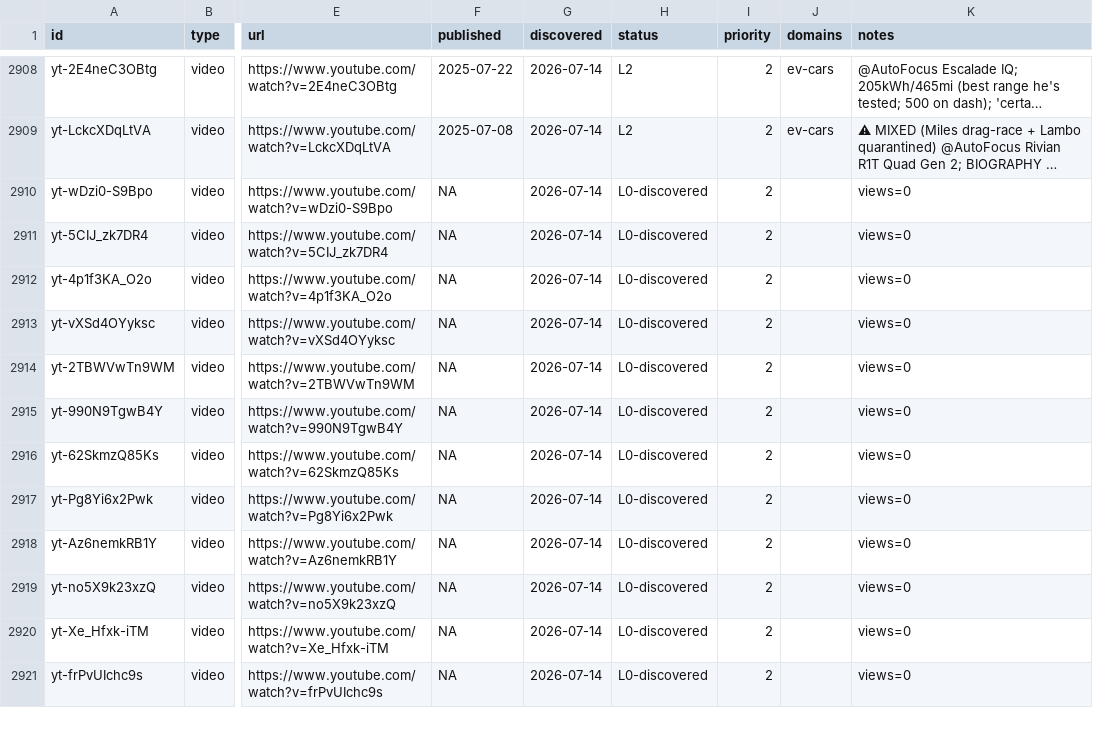
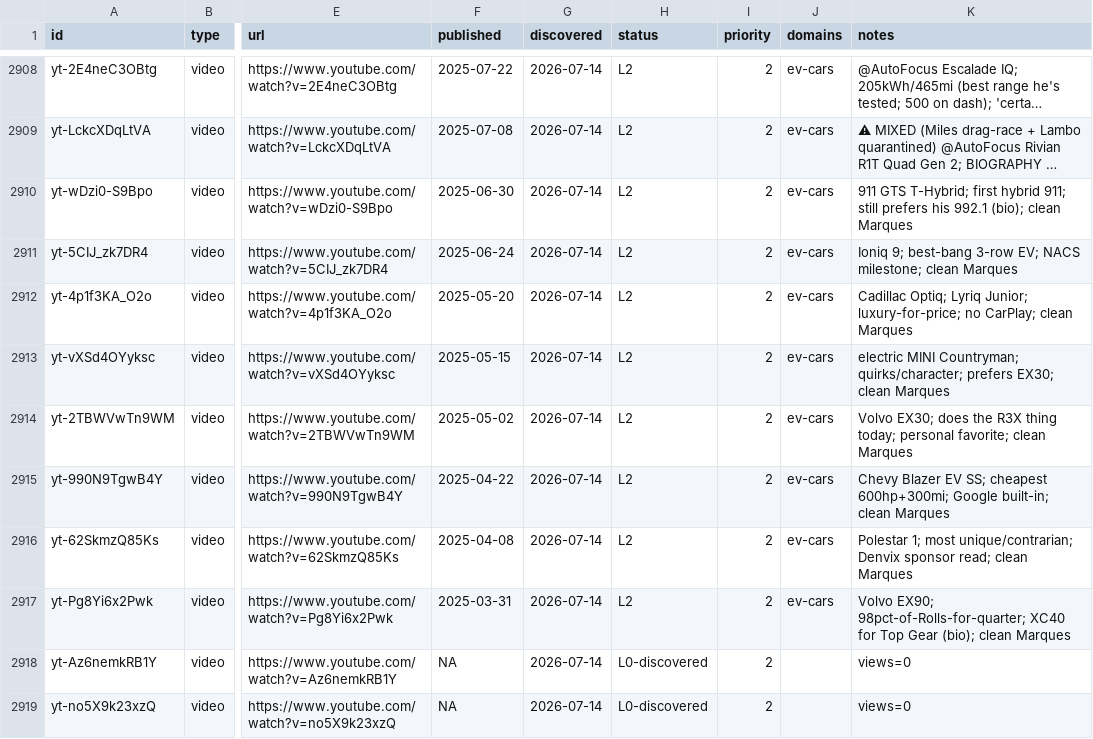
Before and after one commit to claes-work/mkbhd-clone, a CSV file: pipeline/ledger.csv, drawn as a sheet; only a part is shown, gaps mark what is left out; the shorter side is filled out with more unchanged rows; long unchanged cells end in …; the diff names each change by its address in the sheet, - before the commit and + after, or states it on an @@ line.

```diff
--- a/pipeline/ledger.csv
+++ b/pipeline/ledger.csv
-F2910 (published): NA
+F2910 (published): 2025-06-30
-H2910:H2917 (status): L0-discovered
+H2910:H2917 (status): L2
-J2910:J2917 (domains): (empty)
+J2910:J2917 (domains): ev-cars
-K2910 (notes): views=0
+K2910 (notes): 911 GTS T-Hybrid; first hybrid 911; still prefers his 992.1 (bio); clean Marques
-F2911 (published): NA
+F2911 (published): 2025-06-24
-K2911 (notes): views=0
+K2911 (notes): Ioniq 9; best-bang 3-row EV; NACS milestone; clean Marques
-F2912 (published): NA
+F2912 (published): 2025-05-20
-K2912 (notes): views=0
+K2912 (notes): Cadillac Optiq; Lyriq Junior; luxury-for-price; no CarPlay; clean Marques
-F2913 (published): NA
+F2913 (published): 2025-05-15
-K2913 (notes): views=0
+K2913 (notes): electric MINI Countryman; quirks/character; prefers EX30; clean Marques
-F2914 (published): NA
+F2914 (published): 2025-05-02
-K2914 (notes): views=0
+K2914 (notes): Volvo EX30; does the R3X thing today; personal favorite; clean Marques
-F2915 (published): NA
+F2915 (published): 2025-04-22
-K2915 (notes): views=0
+K2915 (notes): Chevy Blazer EV SS; cheapest 600hp+300mi; Google built-in; clean Marques
-F2916 (published): NA
+F2916 (published): 2025-04-08
-K2916 (notes): views=0
+K2916 (notes): Polestar 1; most unique/contrarian; Denvix sponsor read; clean Marques
-F2917 (published): NA
+F2917 (published): 2025-03-31
-K2917 (notes): views=0
+K2917 (notes): Volvo EX90; 98pct-of-Rolls-for-quarter; XC40 for Top Gear (bio); clean Marques
```
Also changed, not shown: 11 other files.
